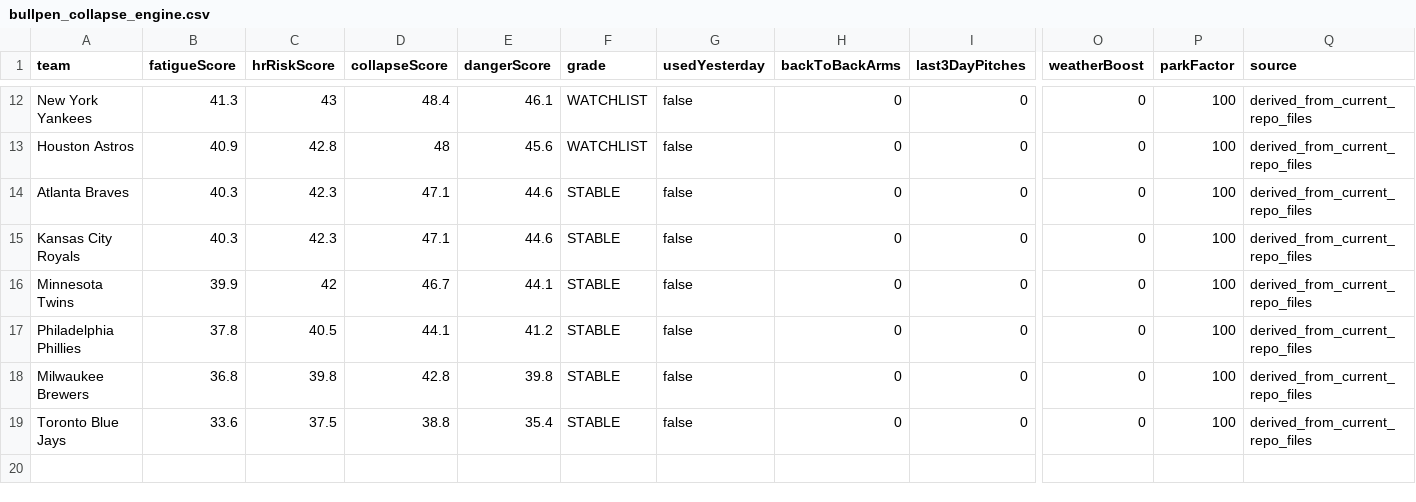
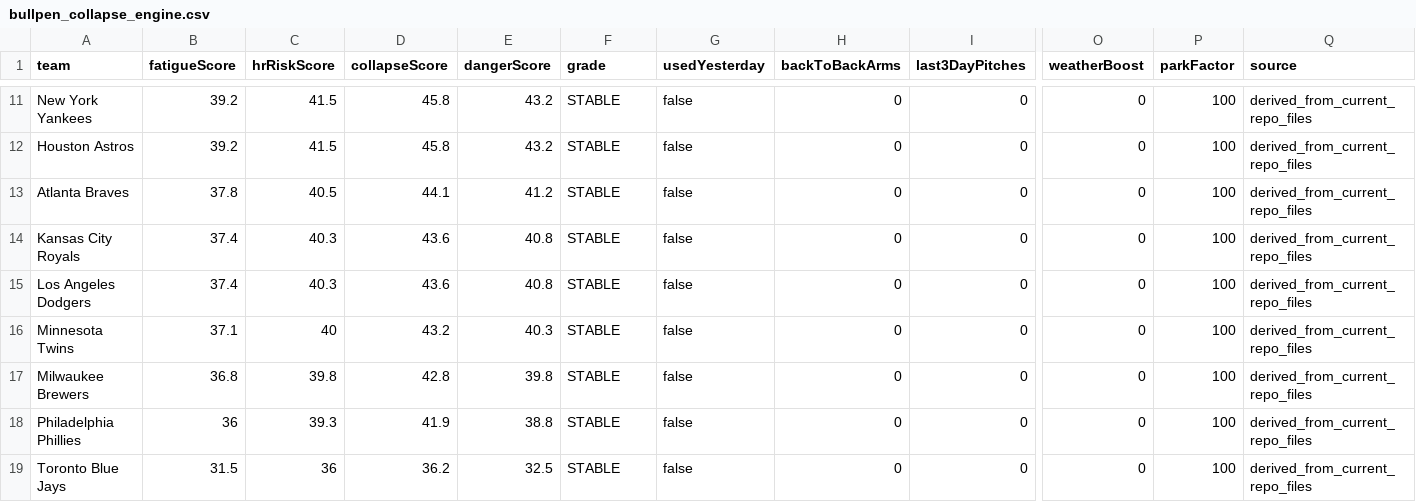
Before and after one commit to sboddy21/TheSlipLab, a CSV file: data/bullpen_collapse_engine.csv, drawn as a sheet; only a part is shown, gaps mark what is left out; removed rows and columns are numbered as before the commit, all else as after; rows hold the shown columns only; the diff covers the shown part only; the diff names each change by its address in the sheet, - before the commit and + after, or states it on an @@ line.

```diff
--- a/data/bullpen_collapse_engine.csv
+++ b/data/bullpen_collapse_engine.csv
-B11 (fatigueScore): 41.3
+B11 (fatigueScore): 39.2
-C11 (hrRiskScore): 43
+C11 (hrRiskScore): 41.5
-D11 (collapseScore): 48.4
+D11 (collapseScore): 45.8
-E11 (dangerScore): 46.1
+E11 (dangerScore): 43.2
-F11:F12 (grade): WATCHLIST
+F11:F12 (grade): STABLE
-B12 (fatigueScore): 40.9
+B12 (fatigueScore): 39.2
-C12 (hrRiskScore): 42.8
+C12 (hrRiskScore): 41.5
-D12 (collapseScore): 48
+D12 (collapseScore): 45.8
-E12 (dangerScore): 45.6
+E12 (dangerScore): 43.2
-B13 (fatigueScore): 40.3
+B13 (fatigueScore): 37.8
-C13 (hrRiskScore): 42.3
+C13 (hrRiskScore): 40.5
-D13 (collapseScore): 47.1
+D13 (collapseScore): 44.1
-E13 (dangerScore): 44.6
+E13 (dangerScore): 41.2
-B14 (fatigueScore): 40.3
+B14 (fatigueScore): 37.4
-C14 (hrRiskScore): 42.3
+C14 (hrRiskScore): 40.3
-D14 (collapseScore): 47.1
+D14 (collapseScore): 43.6
-E14 (dangerScore): 44.6
+E14 (dangerScore): 40.8
+row 15: Los Angeles Dodgers | 37.4 | 40.3 | 43.6 | 40.8 | STABLE | false | 0 | 0 | 0 | 100 | derived_from_current_repo_files
-B16 (fatigueScore): 39.9
+B16 (fatigueScore): 37.1
-C16 (hrRiskScore): 42
+C16 (hrRiskScore): 40
-D16 (collapseScore): 46.7
+D16 (collapseScore): 43.2
-E16 (dangerScore): 44.1
+E16 (dangerScore): 40.3
-row 17: Philadelphia Phillies | 37.8 | 40.5 | 44.1 | 41.2 | STABLE | false | 0 | 0 | 0 | 100 | derived_from_current_repo_files
+row 18: Philadelphia Phillies | 36 | 39.3 | 41.9 | 38.8 | STABLE | false | 0 | 0 | 0 | 100 | derived_from_current_repo_files
-B19 (fatigueScore): 33.6
+B19 (fatigueScore): 31.5
-C19 (hrRiskScore): 37.5
+C19 (hrRiskScore): 36
-D19 (collapseScore): 38.8
+D19 (collapseScore): 36.2
-E19 (dangerScore): 35.4
+E19 (dangerScore): 32.5
```
Also changed, not shown: 2 added rows, 3 removed rows and 25 edited cells elsewhere in this file, 27 other files.
